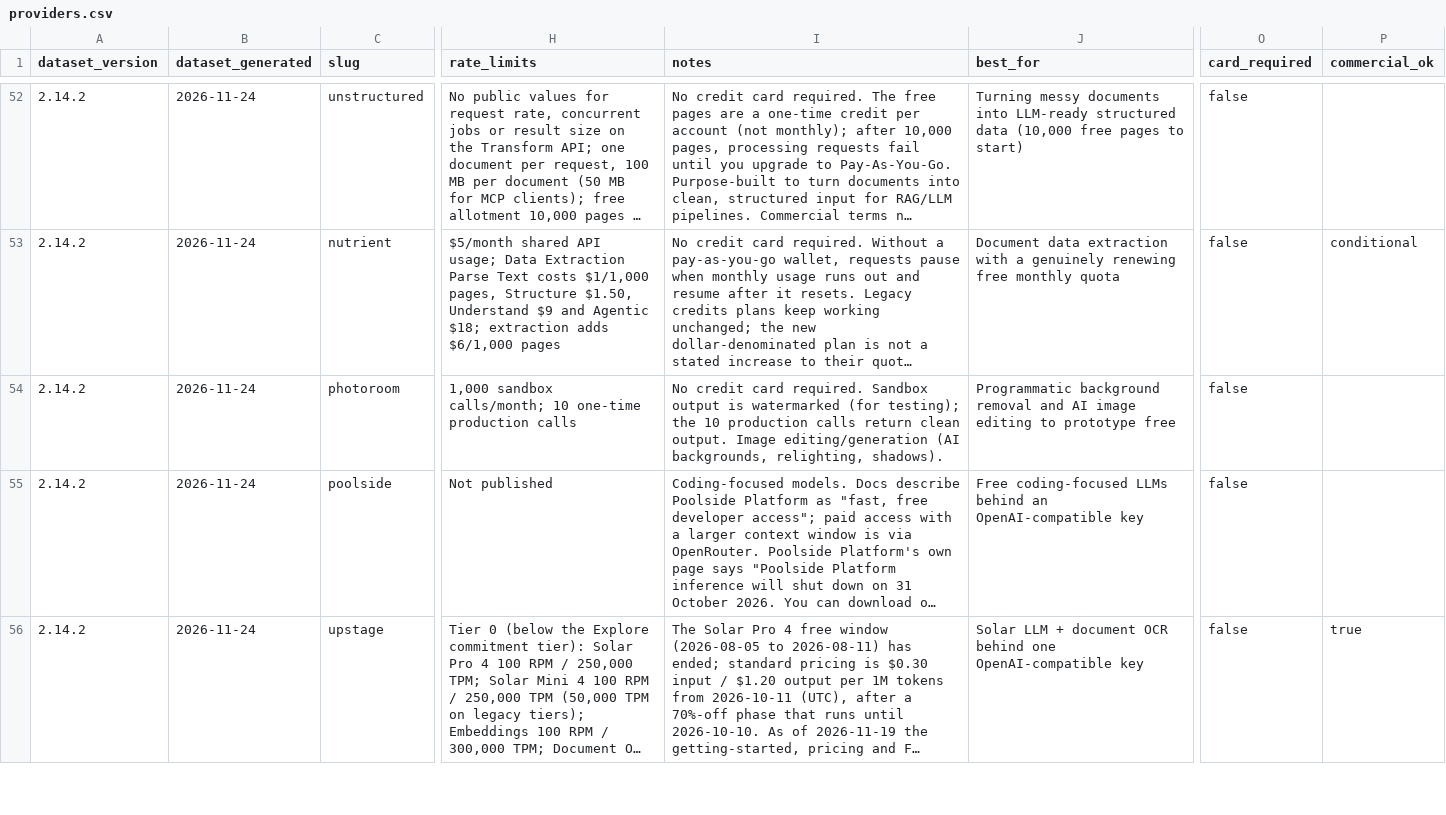
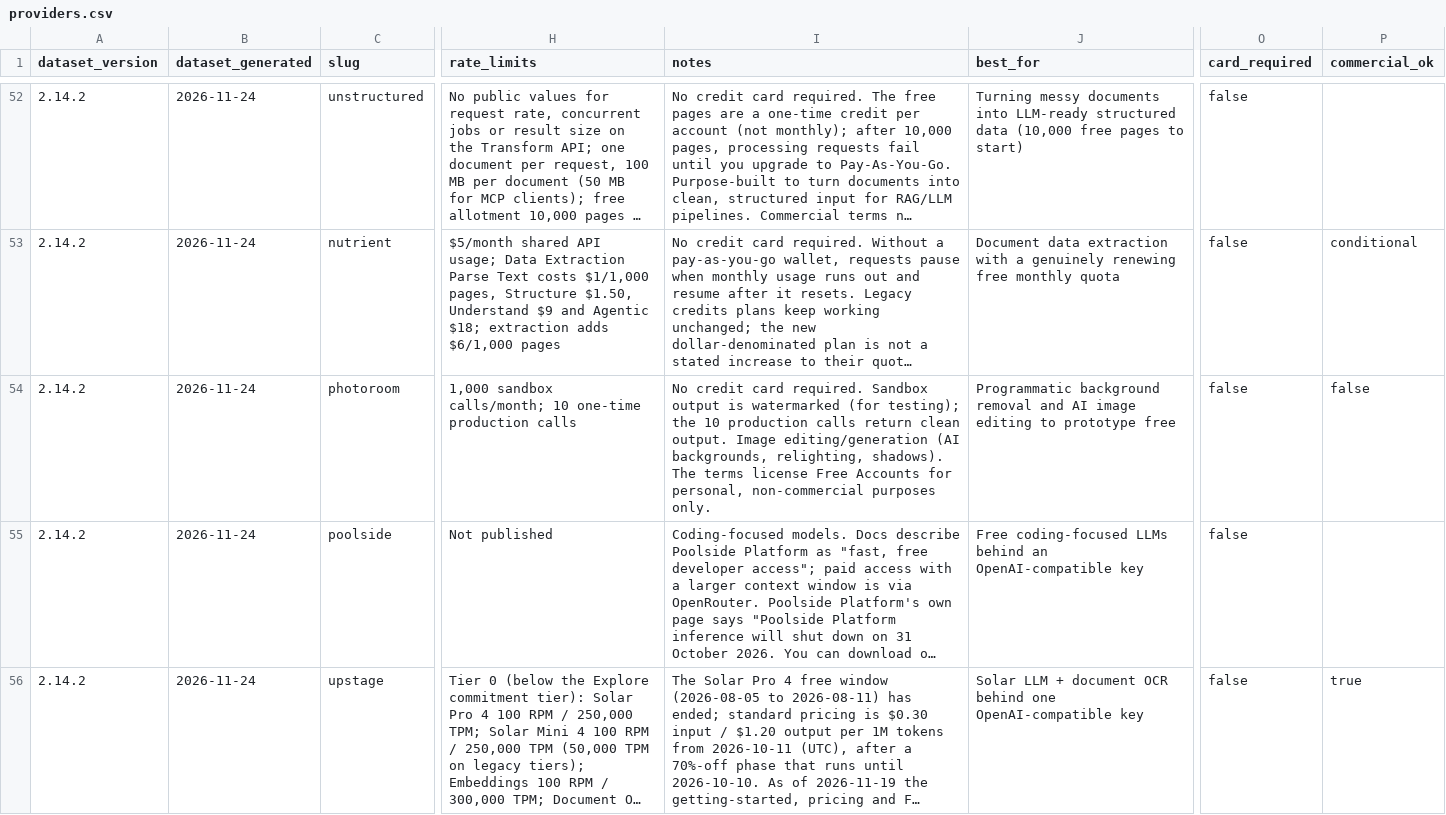
Before and after one commit to pacocartones/free-llm-api-hub, a CSV file: site/providers.csv, drawn as a sheet; only a part is shown, gaps mark what is left out; long unchanged cells end in …; the diff names each change by its address in the sheet, - before the commit and + after, or states it on an @@ line.

Commit message:
data: tri-state field checks batch (Photoroom commercial_ok false; source_silent checks for 9 providers)
Refs #7, #8. Agent-assisted: pages read 2026-11-24.

```diff
--- a/site/providers.csv
+++ b/site/providers.csv
-I54 (notes): …relighting, shadows).
+I54 (notes): …relighting, shadows). The terms license Free Accounts for personal, non-commercial purposes only.
-P54 (commercial_ok): (empty)
+P54 (commercial_ok): false
```
Also changed, not shown: 13 other files.
